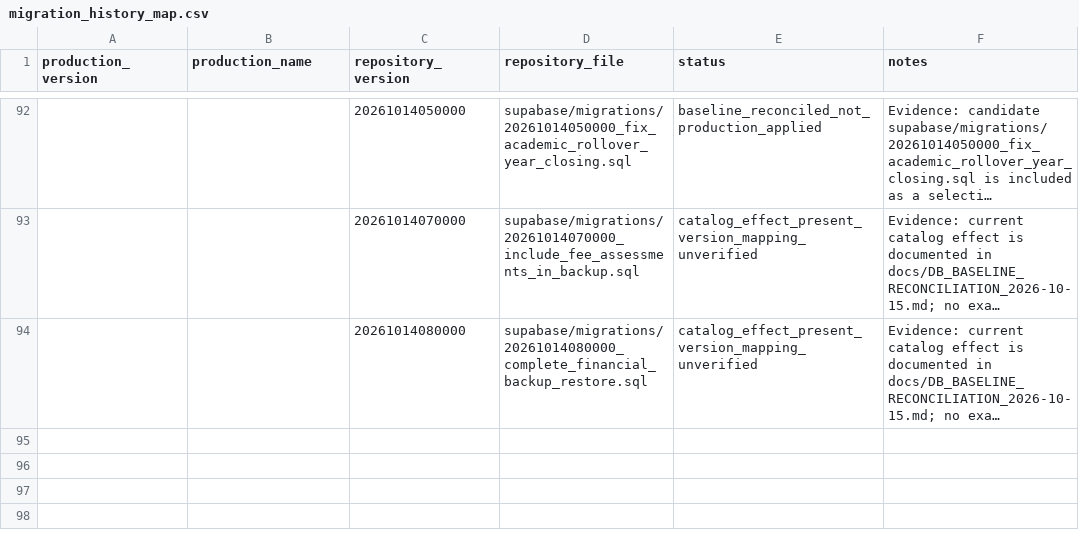
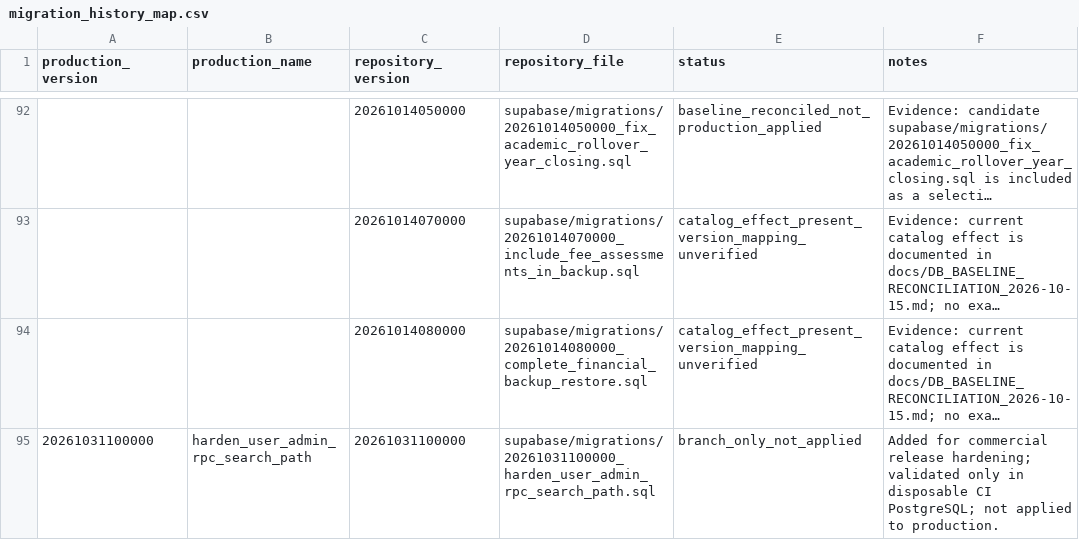
Before and after one commit to laminahmed12/school-mobile-app, a CSV file: supabase/migration_history_map.csv, drawn as a sheet; only a part is shown, gaps mark what is left out; long unchanged cells end in …; the diff names each change by its address in the sheet, - before the commit and + after, or states it on an @@ line.

Commit message:
docs(db): record pending commercial RPC hardening migration

```diff
--- a/supabase/migration_history_map.csv
+++ b/supabase/migration_history_map.csv
+row 95: 20261031100000 | harden_user_admin_rpc_search_path | 20261031100000 | supabase/migrations/20261031100000_harden_user_admin_rpc_search_path.sql | branch_only_not_applied | Added for commercial release hardening; validated only in disposable CI PostgreSQL; not applied to production.
```
